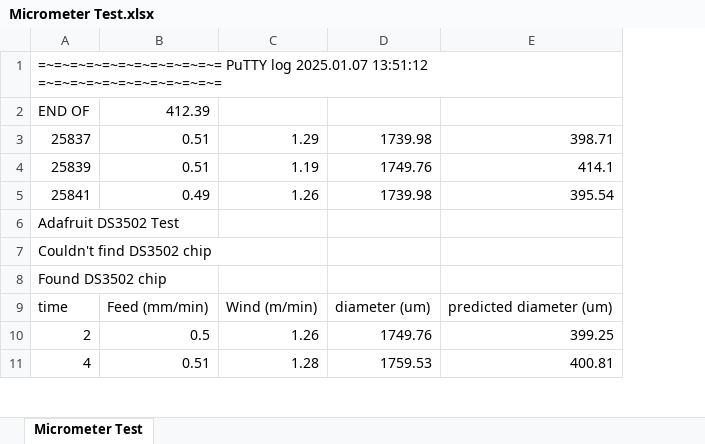
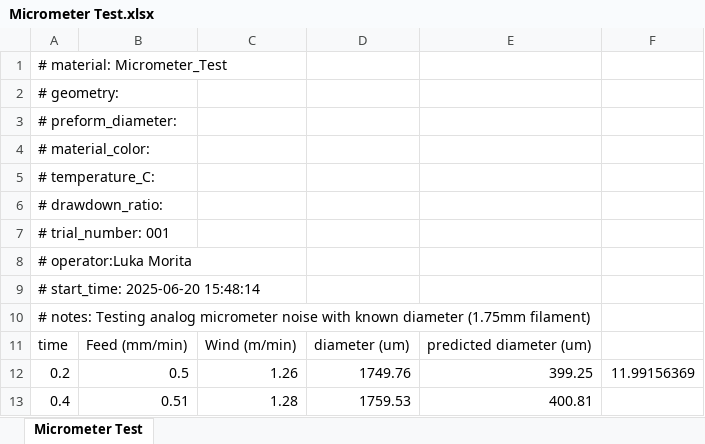
Before and after one commit to litresperminute/IMPACT-Lab-Thermal-Draw-Tower-Controller, an Excel workbook: Thermal Draw Trials/PETG/Micrometer Test.xlsx, sheet Micrometer Test, drawn as a sheet; only a part is shown; values as stored, in another font and other column widths than the file's, no borders; charts and pictures not drawn; removed rows and columns are numbered as before the commit, all else as after; the diff names each change by its address in the sheet, - before the commit and + after, or states it on an @@ line.

Commit message:
various data and test methods

```diff
--- a/Thermal Draw Trials/PETG/Micrometer Test.xlsx (sheet Micrometer Test)
+++ b/Thermal Draw Trials/PETG/Micrometer Test.xlsx (sheet Micrometer Test)
-column A, rows 1-11: =~=~=~=~=~=~=~=~=~=~=~= PuTTY log 2025.01.07 13:51:12 =~=~=~=~=~=~=~=~=~=~=~= | END OF | 25837 | 25839 | 25841 | Adafruit DS3502 Test | Couldn't find DS3502 chip | Found DS3502 chip | time | 2 | 4
+column A, rows 1-5: # material: Micrometer_Test | # geometry: | # preform_diameter: | # material_color: | # temperature_C:; rows 8-13: # operator:Luka Morita | # start_time: 2025-06-20 15:48:14 | # notes: Testing analog micrometer noise with known diameter (1.75mm filament) | time | 0.2 | 0.4
+column F, row 12: 11.99156369
-B2: 412.39
+B2: (empty)
-B3:B4: 0.51
+B3:B4: (empty)
-C3: 1.29
+C3: (empty)
-D3: 1739.98
+D3: (empty)
-E3: 398.71
+E3: (empty)
-C4: 1.19
+C4: (empty)
-D4: 1749.76
+D4: (empty)
-E4: 414.1
+E4: (empty)
-B5: 0.49
+B5: (empty)
-C5: 1.26
+C5: (empty)
-D5: 1739.98
+D5: (empty)
-E5: 395.54
+E5: (empty)
+row 6: # drawdown_ratio:
+row 7: # trial_number: 001
```
Also changed, not shown: charts or pictures, 15 other files.
